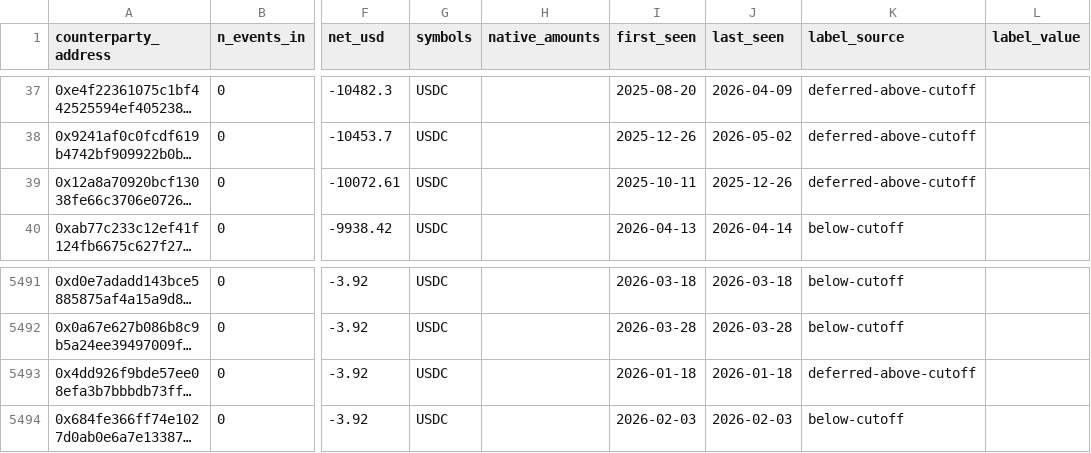
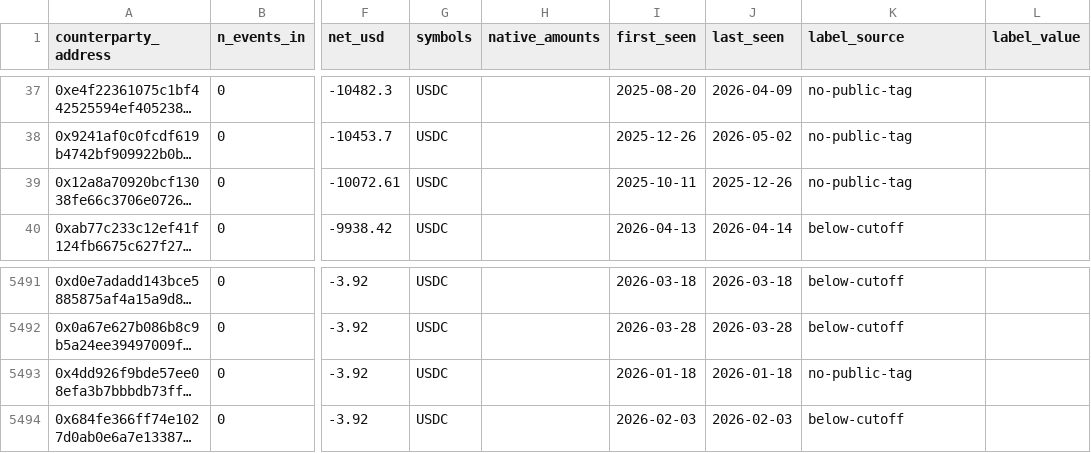
Before and after one commit to smypmsa/zondacrypto-scouting, a CSV file: wallets/ethereum/zonda-bitbay-56d943-counterparties.csv, drawn as a sheet; only a part is shown, gaps mark what is left out; long unchanged cells end in …; the diff covers the shown part only; the diff names each change by its address in the sheet, - before the commit and + after, or states it on an @@ line.

Commit message:
docs: closure-pass relabel + methodology.md publish (no-public-tag value)
Closure-pass Etherscan fetch (16,609 of 16,614 HTMLs) lets us decisively
classify every deferred-above-cutoff row across the published inventory
CSVs. Per-wallet counts shift materially on the active wallets: zonda-1
(83 -> 452 etherscan-tagged), zonda-4 (58 -> 304), zonda-5 (300 -> 1,477),
zonda-5 polygon (65 -> 230). Across all 10 published CSVs: 2,235 rows
newly etherscan-tagged, ~21,300 rows resolve to no-public-tag.

methodology.md extends the label_source enum from 5 to 6 values, adding
no-public-tag (HTML fetched, no Public Name Tag present at cited date) as
distinct from below-cutoff (intentionally not fetched) and
deferred-above-cutoff (fetch outstanding).

Wallet .md pages are NOT regenerated in this commit: the Top-N
unattributed tables and External-Etherscan tables still reflect pre-
relabel state. Page regeneration is queued as a separate review pass
(see case STAGE-2-QUEUE.md B-followup).

```diff
--- a/wallets/ethereum/zonda-bitbay-56d943-counterparties.csv
+++ b/wallets/ethereum/zonda-bitbay-56d943-counterparties.csv
-K37:K39 (label_source): deferred-above-cutoff
+K37:K39 (label_source): no-public-tag
-K5493 (label_source): deferred-above-cutoff
+K5493 (label_source): no-public-tag
```
Also changed, not shown: 27 edited cells elsewhere in this file, wallets/ethereum/zonda-bitbay-3f1eea-counterparties.csv, 6 other files.
